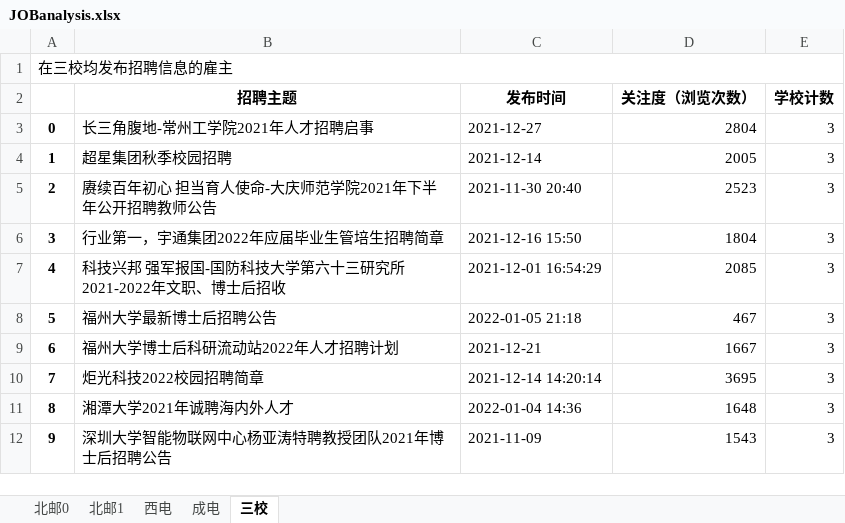
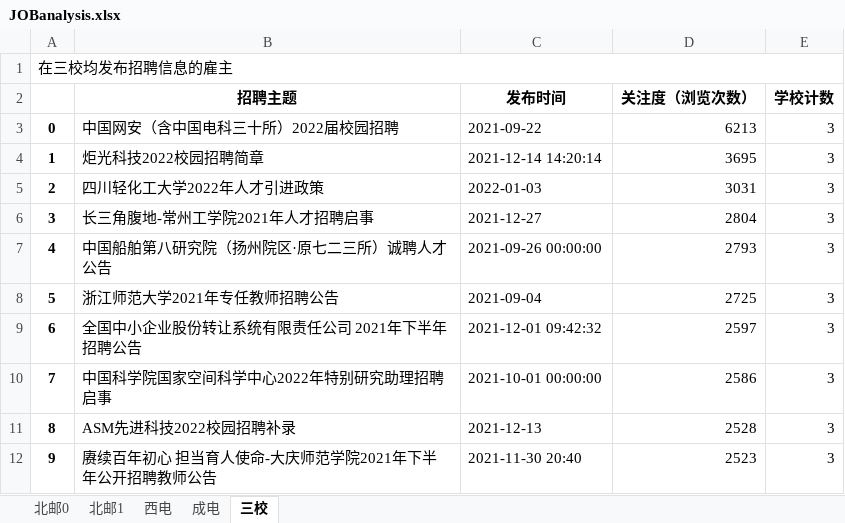
Before and after one commit to LiNY2-01/BUPT-Python-JOBTOP10, an Excel workbook: JOBanalysis.xlsx, sheet 三校, drawn as a sheet; only a part is shown; values as stored, in another font and other column widths than the file's, no borders; the diff covers the shown part only; the diff names each change by its address in the sheet, - before the commit and + after, or states it on an @@ line.

```diff
--- a/JOBanalysis.xlsx (sheet 三校)
+++ b/JOBanalysis.xlsx (sheet 三校)
-B3 (招聘主题): 长三角腹地-常州工学院2021年人才招聘启事
+B3 (招聘主题): 中国网安（含中国电科三十所）2022届校园招聘
-C3 (发布时间): 2021-12-27
+C3 (发布时间): 2021-09-22
-D3 (关注度（浏览次数）): 2804
+D3 (关注度（浏览次数）): 6213
-B4 (招聘主题): 超星集团秋季校园招聘
+B4 (招聘主题): 炬光科技2022校园招聘简章
-C4 (发布时间): 2021-12-14
+C4 (发布时间): 2021-12-14 14:20:14
-D4 (关注度（浏览次数）): 2005
+D4 (关注度（浏览次数）): 3695
-B5 (招聘主题): 赓续百年初心 担当育人使命-大庆师范学院2021年下半年公开招聘教师公告
+B5 (招聘主题): 四川轻化工大学2022年人才引进政策
-C5 (发布时间): 2021-11-30 20:40
+C5 (发布时间): 2022-01-03
-D5 (关注度（浏览次数）): 2523
+D5 (关注度（浏览次数）): 3031
-B6 (招聘主题): 行业第一，宇通集团2022年应届毕业生管培生招聘简章
+B6 (招聘主题): 长三角腹地-常州工学院2021年人才招聘启事
-C6 (发布时间): 2021-12-16 15:50
+C6 (发布时间): 2021-12-27
-D6 (关注度（浏览次数）): 1804
+D6 (关注度（浏览次数）): 2804
-B7 (招聘主题): 科技兴邦 强军报国-国防科技大学第六十三研究所2021-2022年文职、博士后招收
+B7 (招聘主题): 中国船舶第八研究院（扬州院区·原七二三所）诚聘人才公告
-C7 (发布时间): 2021-12-01 16:54:29
+C7 (发布时间): 2021-09-26 00:00:00
-D7 (关注度（浏览次数）): 2085
+D7 (关注度（浏览次数）): 2793
-B8 (招聘主题): 福州大学最新博士后招聘公告
+B8 (招聘主题): 浙江师范大学2021年专任教师招聘公告
-C8 (发布时间): 2022-01-05 21:18
+C8 (发布时间): 2021-09-04
-D8 (关注度（浏览次数）): 467
+D8 (关注度（浏览次数）): 2725
-B9 (招聘主题): 福州大学博士后科研流动站2022年人才招聘计划
+B9 (招聘主题): 全国中小企业股份转让系统有限责任公司 2021年下半年招聘公告
-C9 (发布时间): 2021-12-21
+C9 (发布时间): 2021-12-01 09:42:32
-D9 (关注度（浏览次数）): 1667
+D9 (关注度（浏览次数）): 2597
-B10 (招聘主题): 炬光科技2022校园招聘简章
+B10 (招聘主题): 中国科学院国家空间科学中心2022年特别研究助理招聘启事
-C10 (发布时间): 2021-12-14 14:20:14
+C10 (发布时间): 2021-10-01 00:00:00
-D10 (关注度（浏览次数）): 3695
+D10 (关注度（浏览次数）): 2586
-B11 (招聘主题): 湘潭大学2021年诚聘海内外人才
+B11 (招聘主题): ASM先进科技2022校园招聘补录
-C11 (发布时间): 2022-01-04 14:36
+C11 (发布时间): 2021-12-13
-D11 (关注度（浏览次数）): 1648
+D11 (关注度（浏览次数）): 2528
-B12 (招聘主题): 深圳大学智能物联网中心杨亚涛特聘教授团队2021年博士后招聘公告
+B12 (招聘主题): 赓续百年初心 担当育人使命-大庆师范学院2021年下半年公开招聘教师公告
-C12 (发布时间): 2021-11-09
+C12 (发布时间): 2021-11-30 20:40
-D12 (关注度（浏览次数）): 1543
+D12 (关注度（浏览次数）): 2523
```
Also changed, not shown: 84 edited cells elsewhere in this sheet, JOBmerged.xlsx, 3 other files.
